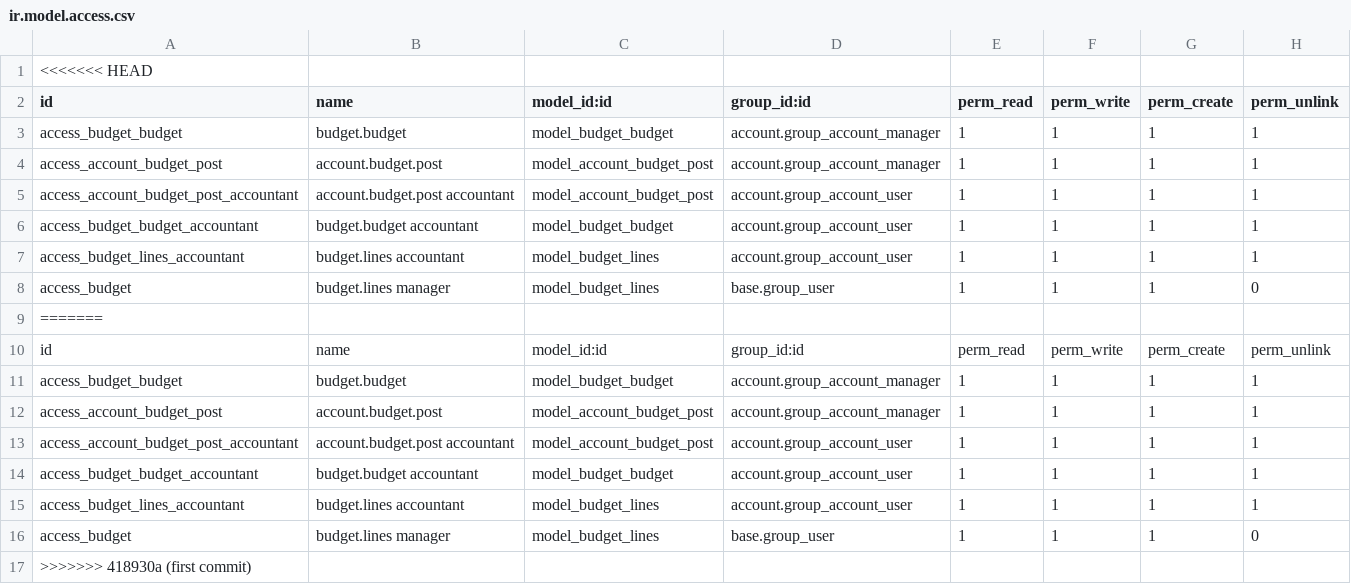
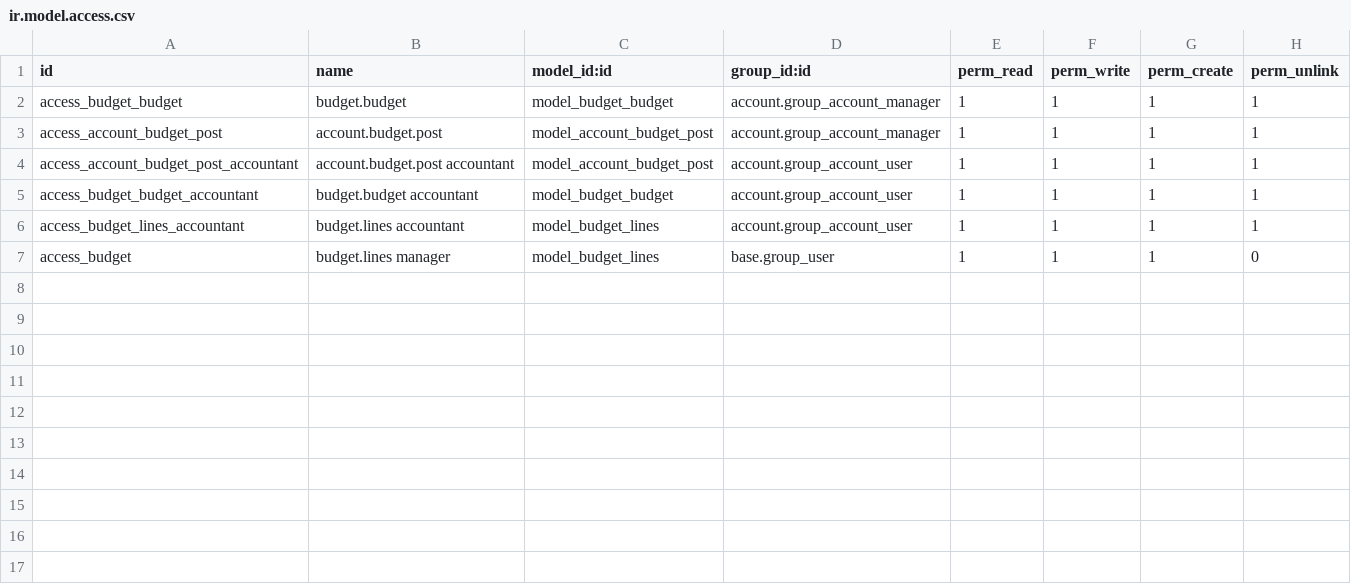
Before and after one commit to Sali7kaizena/19, a CSV file: base_account_budget/security/ir.model.access.csv, drawn as a sheet; the diff names each change by its address in the sheet, - before the commit and + after, or states it on an @@ line.

Commit message:
Resolved merge conflict

```diff
--- a/base_account_budget/security/ir.model.access.csv
+++ b/base_account_budget/security/ir.model.access.csv
-row 1: <<<<<<< HEAD
-row 9: =======
-row 10: id | name | model_id:id | group_id:id | perm_read | perm_write | perm_create | perm_unlink
-row 11: access_budget_budget | budget.budget | model_budget_budget | account.group_account_manager | 1 | 1 | 1 | 1
-row 12: access_account_budget_post | account.budget.post | model_account_budget_post | account.group_account_manager | 1 | 1 | 1 | 1
-row 13: access_account_budget_post_accountant | account.budget.post accountant | model_account_budget_post | account.group_account_user | 1 | 1 | 1 | 1
-row 14: access_budget_budget_accountant | budget.budget accountant | model_budget_budget | account.group_account_user | 1 | 1 | 1 | 1
-row 15: access_budget_lines_accountant | budget.lines accountant | model_budget_lines | account.group_account_user | 1 | 1 | 1 | 1
-row 16: access_budget | budget.lines manager | model_budget_lines | base.group_user | 1 | 1 | 1 | 0
-row 17: >>>>>>> 418930a (first commit)
```
